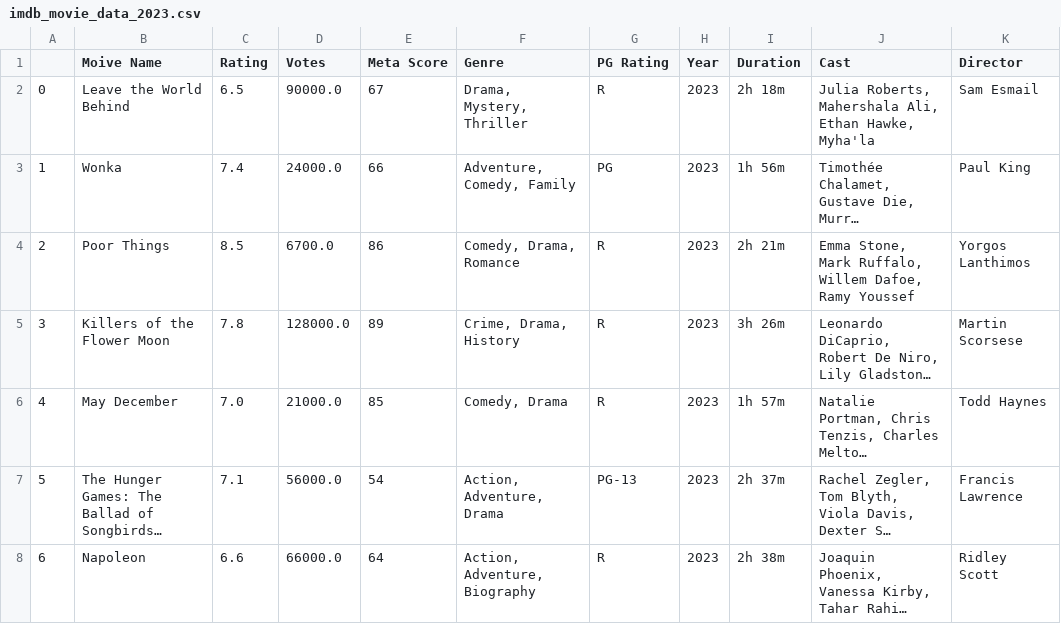
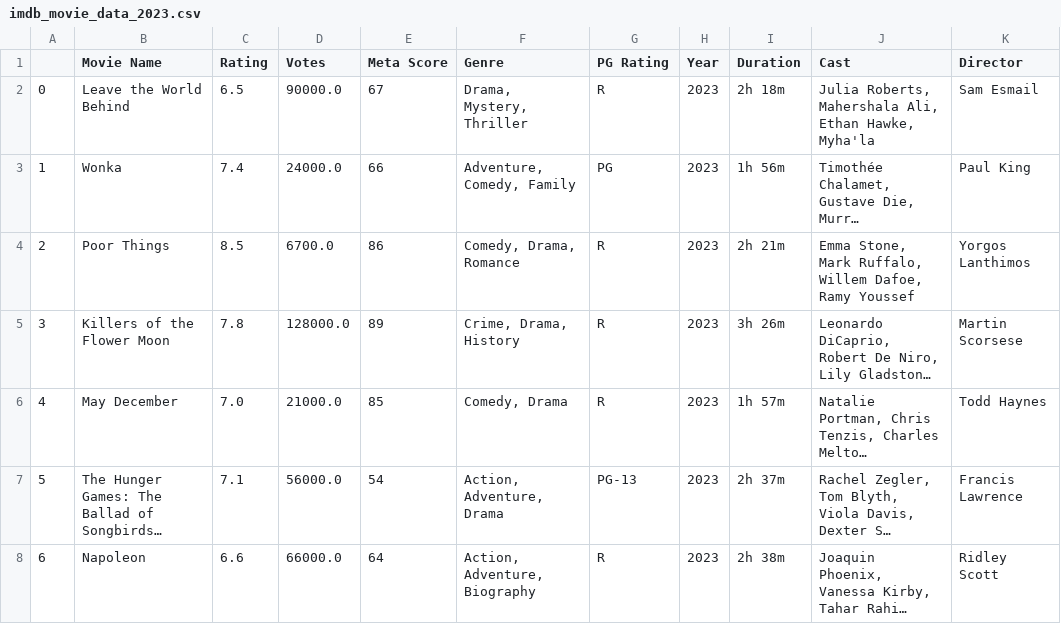
Before and after one commit to TheODDYSEY/IMDB-Movie-Project, a CSV file: imdb_movie_data_2023.csv, drawn as a sheet; only a part is shown; long unchanged cells end in ….

Commit message:
refactor: Update IMDb movie data CSV file and remove unused code

```diff
--- a/imdb_movie_data_2023.csv
+++ b/imdb_movie_data_2023.csv
@@ -1,2 +1,2 @@
-,Moive Name,Rating,Votes,Meta Score,Genre,PG Rating,Year,Duration,Cast,Director
+,Movie Name,Rating,Votes,Meta Score,Genre,PG Rating,Year,Duration,Cast,Director
 0, Leave the World Behind,6.5,90000.0,67,"Drama, Mystery, Thriller",R,2023,2h 18m,"Julia Roberts, Mahershala Ali, Ethan Hawke, Myha'la",Sam Esmail
```
Also changed, not shown: 3 other files.
